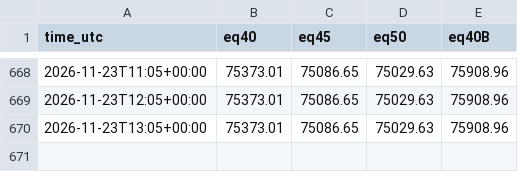
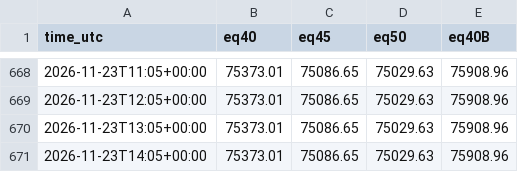
Before and after one commit to gutinganthony/KIWI, a CSV file: trend-paper/equity.csv, drawn as a sheet; only a part is shown, gaps mark what is left out.

```diff
--- a/trend-paper/equity.csv
+++ b/trend-paper/equity.csv
@@ -670 +670,2 @@ time_utc,eq40,eq45,eq50,eq40B
 2026-11-23T13:05+00:00,75373.01,75086.65,75029.63,75908.96
+2026-11-23T14:05+00:00,75373.01,75086.65,75029.63,75908.96
```
Also changed, not shown: okx-demo-F3-2.0/equity.csv, 7 other files.
